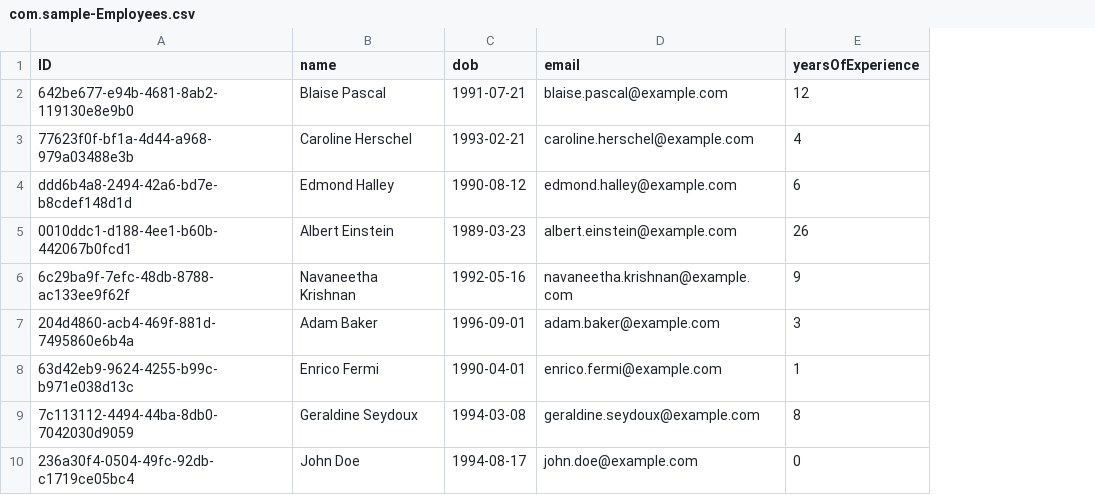
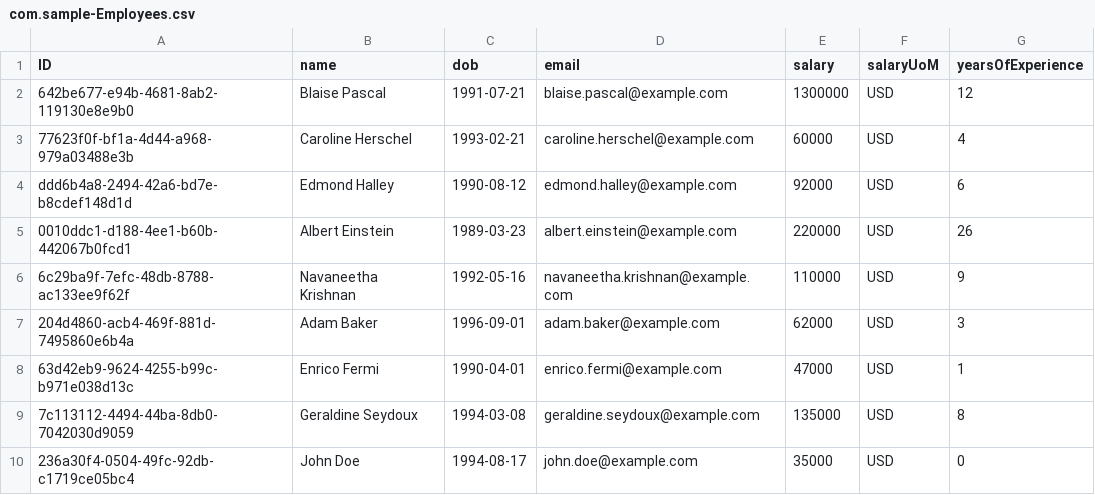
Before and after one commit to anselm94/cap-java-employee-management, a CSV file: db/data/com.sample-Employees.csv, drawn as a sheet; the diff names each change by its address in the sheet, - before the commit and + after, or states it on an @@ line.

```diff
--- a/db/data/com.sample-Employees.csv
+++ b/db/data/com.sample-Employees.csv
+column E (salary), rows 2-10: 1300000 | 60000 | 92000 | 220000 | 110000 | 62000 | 47000 | 135000 | 35000
+column F (salaryUoM), rows 2-10: all USD
```
Also changed, not shown: db/data/com.sample-Teams.csv, 13 other files.
